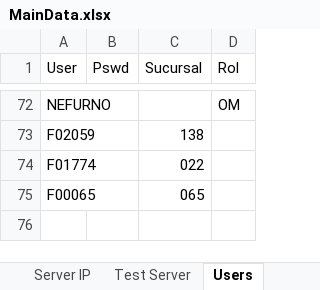
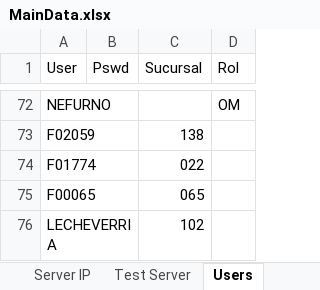
Before and after one commit to BCrediRepo/Crecer, an Excel workbook: Test Data/MainData.xlsx, sheet Users, drawn as a sheet; only a part is shown, gaps mark what is left out; values as stored, in another font and other column widths than the file's, no borders; the diff names each change by its address in the sheet, - before the commit and + after, or states it on an @@ line.

```diff
--- a/Test Data/MainData.xlsx (sheet Users)
+++ b/Test Data/MainData.xlsx (sheet Users)
+row 76: LECHEVERRIA |  | 102
```
Also changed, not shown: 35 other files.
